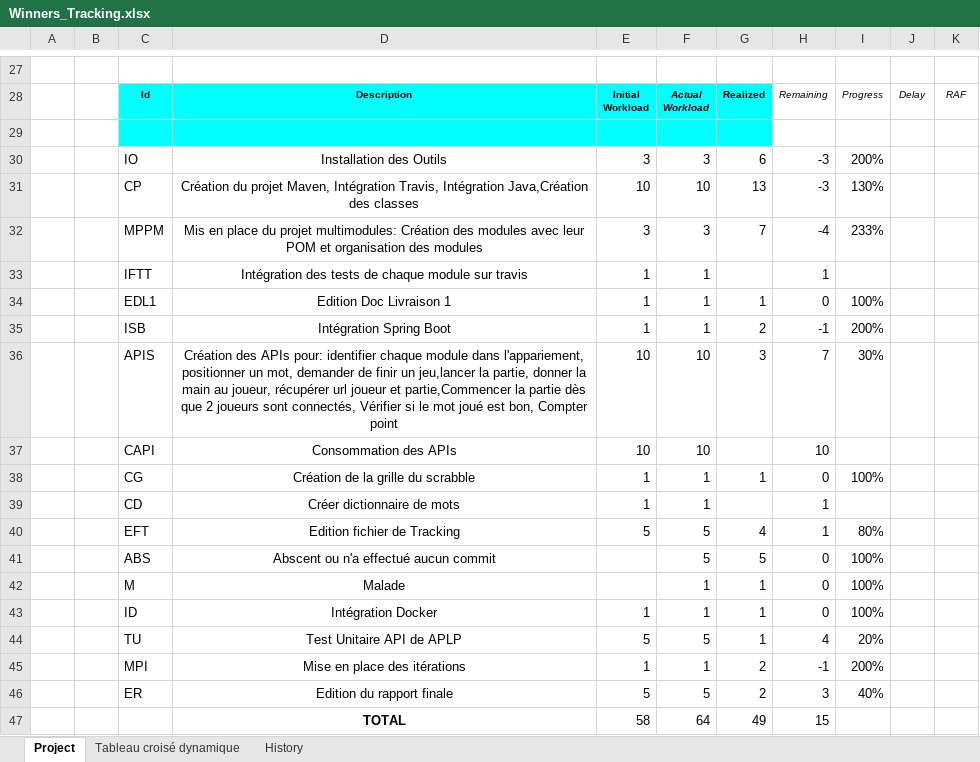
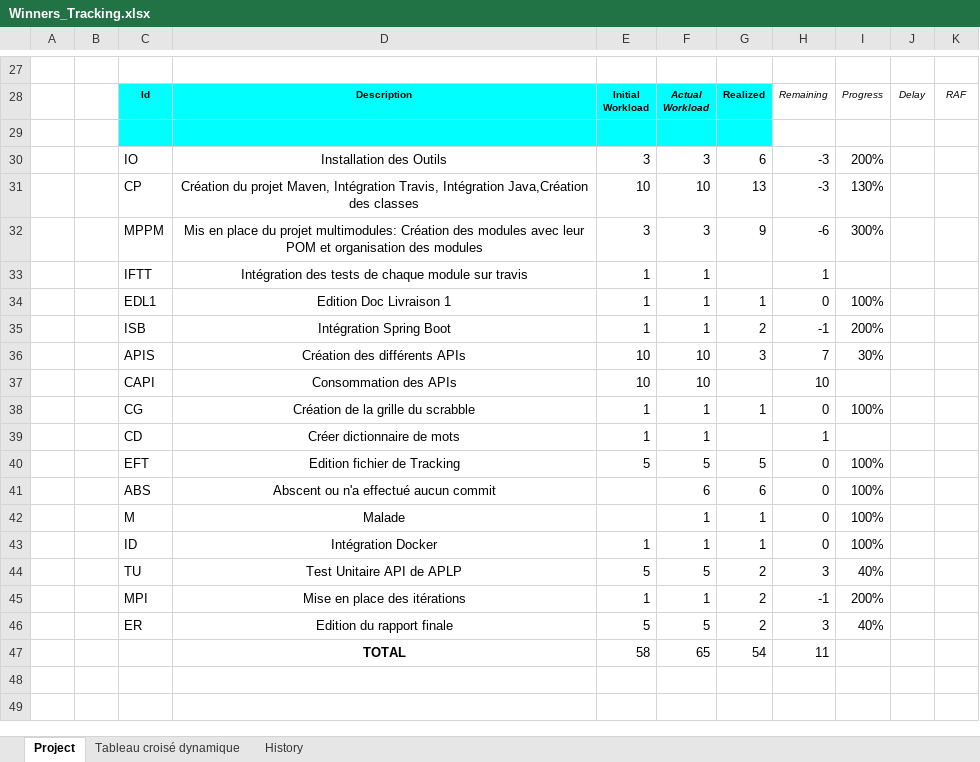
Before and after one commit to Master1-MIAGE-UCA/scrabble-td3-winners, an Excel workbook: Traking/Winners_Tracking.xlsx, sheet Project, drawn as a sheet; only a part is shown, gaps mark what is left out; values as stored, in another font and other column widths than the file's, no borders; removed rows and columns are numbered as before the commit, all else as after; the diff names each change by its address in the sheet, - before the commit and + after, or states it on an @@ line.

```diff
--- a/Traking/Winners_Tracking.xlsx (sheet Project)
+++ b/Traking/Winners_Tracking.xlsx (sheet Project)
-G32: 7
+G32: 9
-H32: -4
+H32: -6
-I32: 233%
+I32: 300%
-D36: Création des APIs pour: identifier chaque module dans l'appariement, positionner un mot, demander de finir un jeu,lancer la partie, donner la main au joueur, récupérer url joueur et partie,Commencer la partie dès que 2 joueurs sont connectés, Vérifier si le mot joué est bon, Compter point
+D36: Création des différents APIs
-G40: 4
+G40: 5
-H40: 1
+H40: 0
-I40: 80%
+I40: 100%
-F41: 5
+F41: 6
-G41: 5
+G41: 6
-G44: 1
+G44: 2
-H44: 4
+H44: 3
-I44: 20%
+I44: 40%
-row 47:  |  |  | TOTAL | 58 | 64 | 49 | 15
+row 47:  |  |  | TOTAL | 58 | 65 | 54 | 11
```
Also changed, not shown: sheet History, sheet Tableau croisé dynamique, 10 other files.
